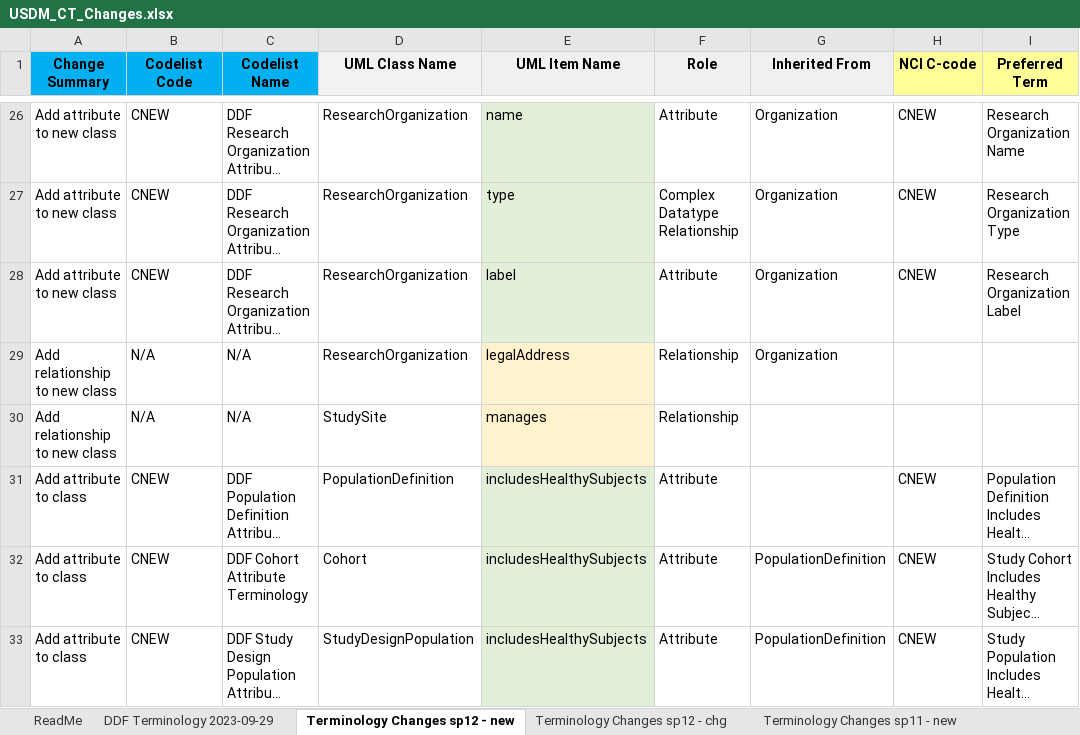
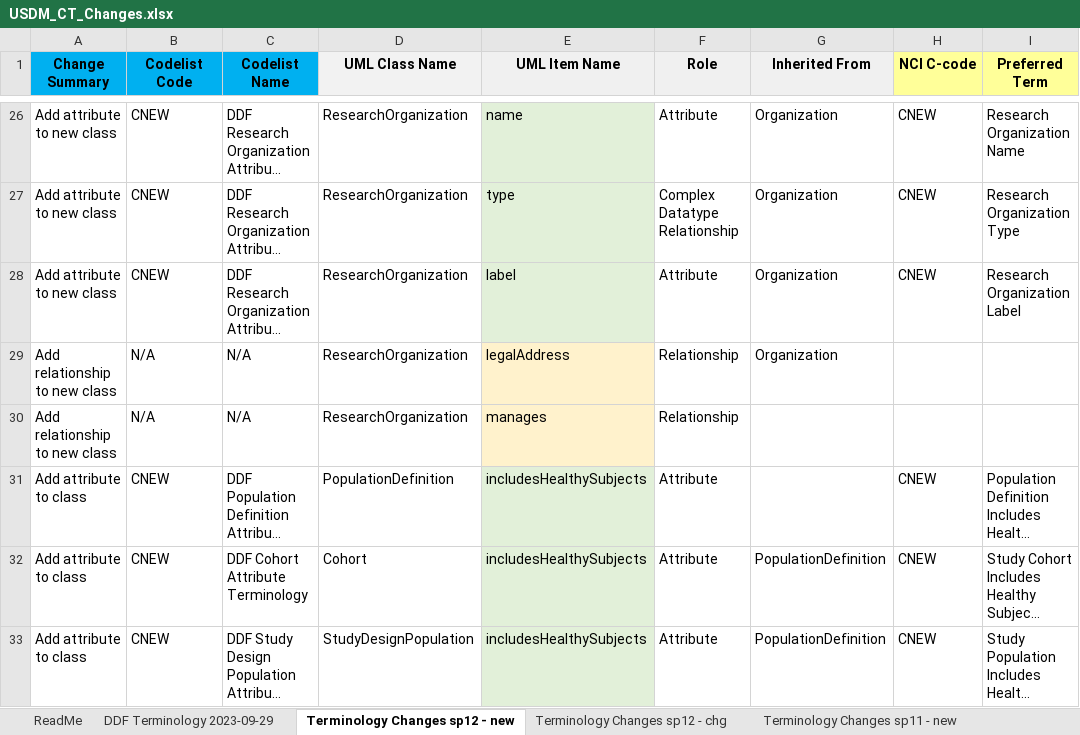
Before and after one commit to cdisc-org/DDF-RA, an Excel workbook: Deliverables/CT/USDM_CT_Changes.xlsx, sheet Terminology Changes sp12 - new, drawn as a sheet; only a part is shown, gaps mark what is left out; long unchanged cells end in …; values as stored, in another font and other column widths than the file's, no borders; the diff names each change by its address in the sheet, - before the commit and + after, or states it on an @@ line.

Commit message:
Sprint 12 QC items from Berber
sent over email 2023-12-13

```diff
--- a/Deliverables/CT/USDM_CT_Changes.xlsx (sheet Terminology Changes sp12 - new)
+++ b/Deliverables/CT/USDM_CT_Changes.xlsx (sheet Terminology Changes sp12 - new)
-D30 (UML Class Name): StudySite
+D30 (UML Class Name): ResearchOrganization
```
Also changed, not shown: Deliverables/CT/USDM_CT.xlsx.
